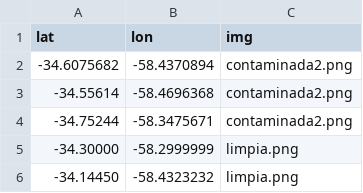
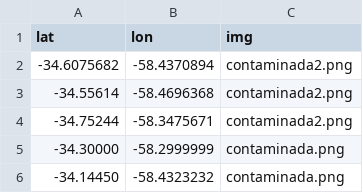
Before and after one commit to FelipeCarosella1/DetectandoMicroorganismos, a CSV file: cordenadas.csv, drawn as a sheet.

Commit message:
ac

```diff
--- a/cordenadas.csv
+++ b/cordenadas.csv
@@ -4,3 +4,3 @@ lat,lon,img
 -34.75244,-58.3475671,"contaminada2.png"
--34.30000,-58.2999999,"limpia.png"
--34.14450,-58.4323232,"limpia.png"
+-34.30000,-58.2999999,"contaminada.png"
+-34.14450,-58.4323232,"contaminada.png"
```
